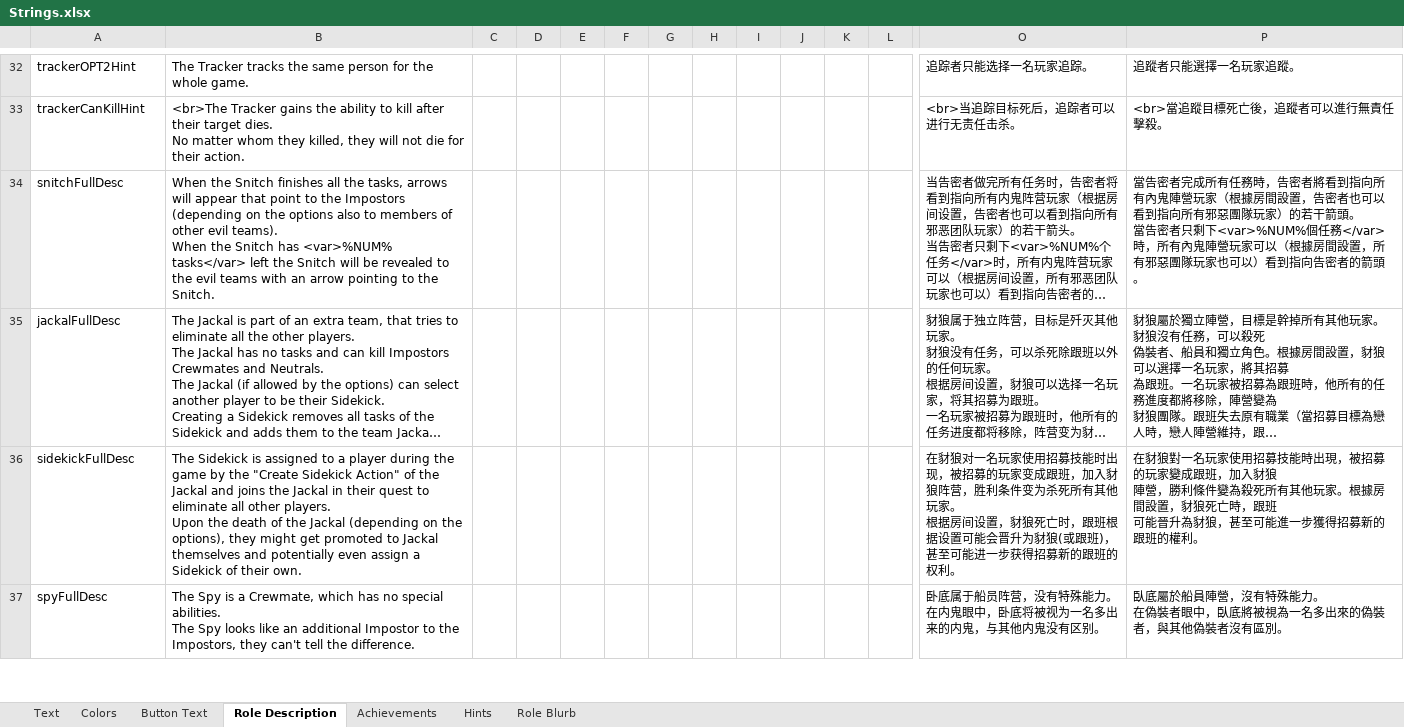
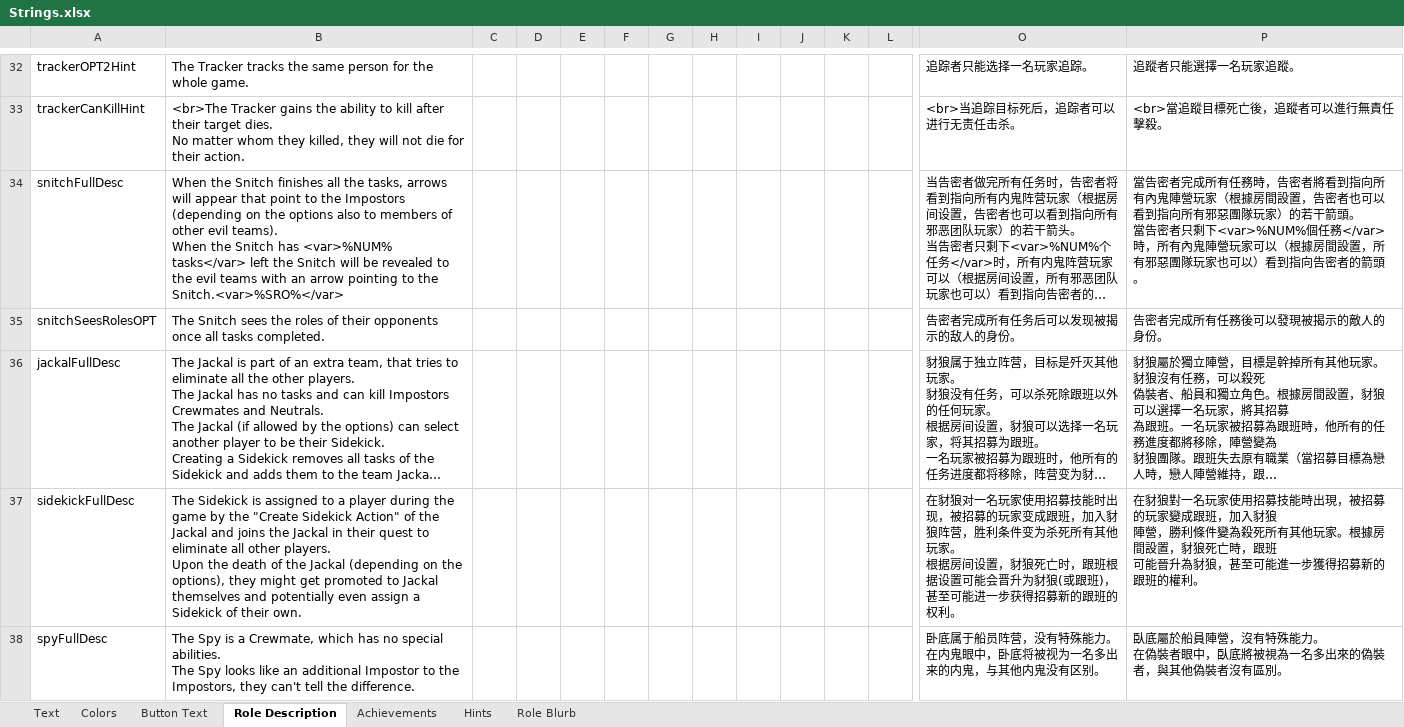
Before and after one commit to GMIA-Nexus/TheOtherRolesGMIA, an Excel workbook: Strings.xlsx, sheet Role Description, drawn as a sheet; only a part is shown, gaps mark what is left out; long unchanged cells end in …; values as stored, in another font and other column widths than the file's, no borders; rows hold the shown columns only; the diff names each change by its address in the sheet, - before the commit and + after, or states it on an @@ line.

```diff
--- a/Strings.xlsx (sheet Role Description)
+++ b/Strings.xlsx (sheet Role Description)
-B34: …to the Snitch.
+B34: …to the Snitch.<var>%SRO%</var>
+row 35: snitchSeesRolesOPT | The Snitch sees the roles of their opponents once all tasks completed. |  |  |  |  |  |  |  |  |  |  | 告密者完成所有任务后可以发现被揭示的敌人的身份。 | 告密者完成所有任務後可以發現被揭示的敵人的身份。
```
Also changed, not shown: sheet Text, 26 other files.
